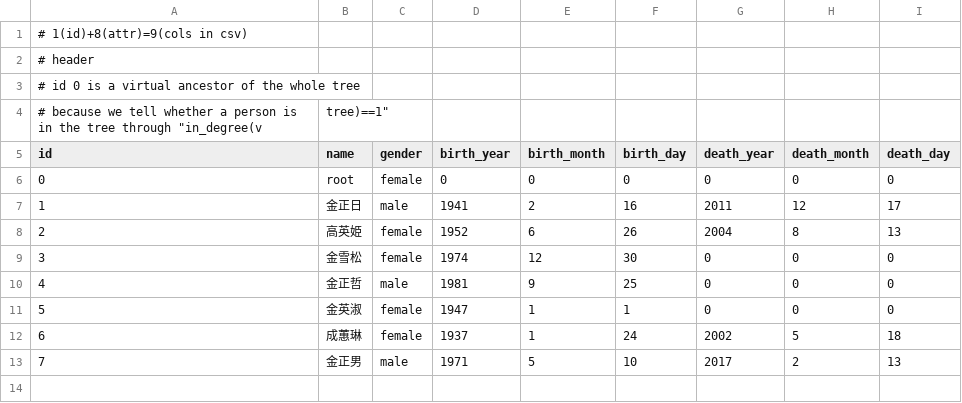
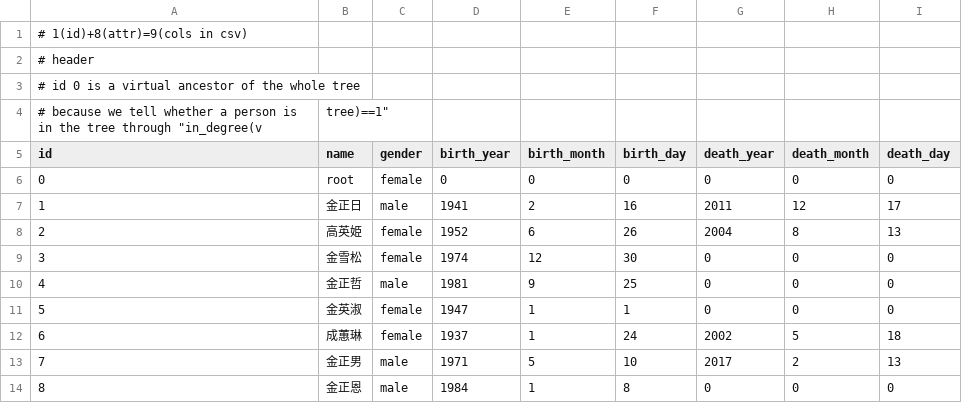
Before and after one commit to MrFive5555/zokufu, a CSV file: person.csv, drawn as a sheet; the diff names each change by its address in the sheet, - before the commit and + after, or states it on an @@ line.

```diff
--- a/person.csv
+++ b/person.csv
+row 14: 8 | 金正恩 | male | 1984 | 1 | 8 | 0 | 0 | 0
```
Also changed, not shown: 7 other files.
